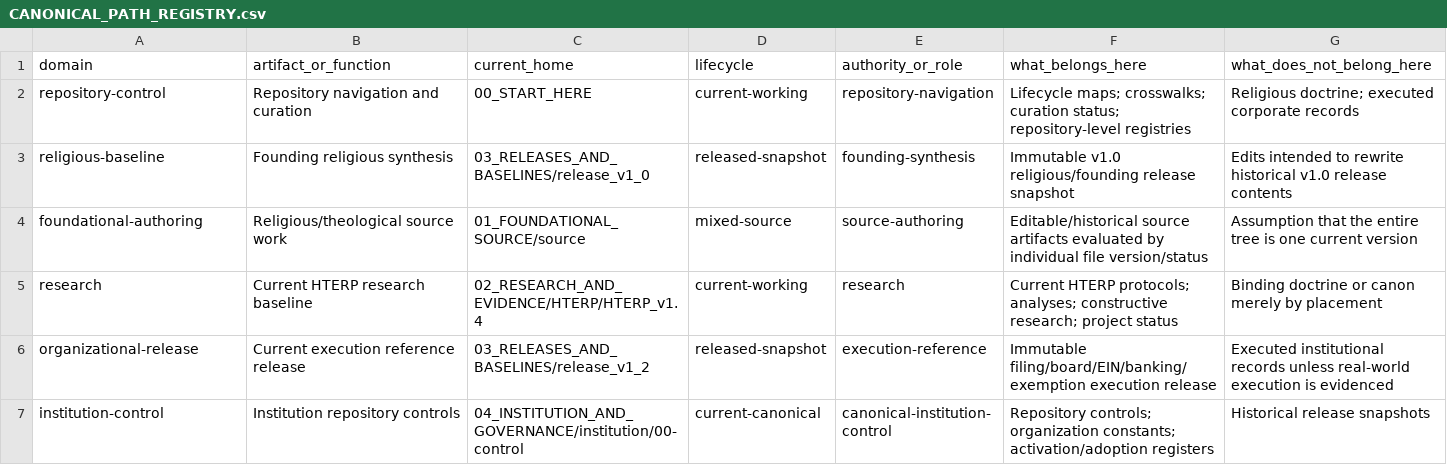
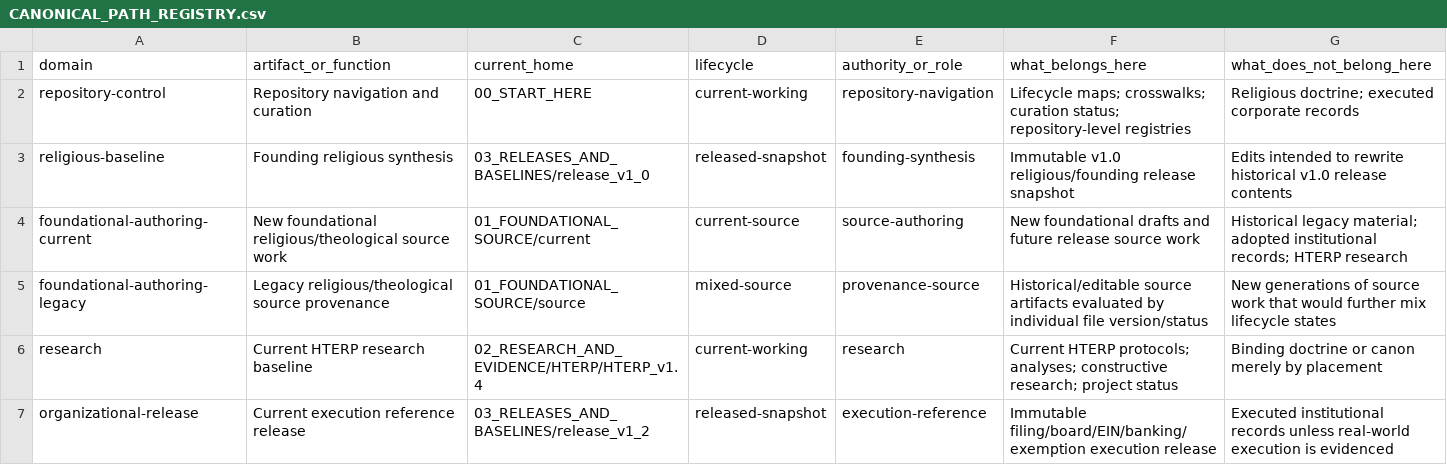
Before and after one commit to thomascarter613/Way-Organized, a CSV file: 00_START_HERE/CANONICAL_PATH_REGISTRY.csv, drawn as a sheet; only a part is shown; the shorter side is filled out with more unchanged rows.

Commit message:
docs: register current and legacy foundational source paths

```diff
--- a/00_START_HERE/CANONICAL_PATH_REGISTRY.csv
+++ b/00_START_HERE/CANONICAL_PATH_REGISTRY.csv
@@ -3,3 +3,4 @@ repository-control,Repository navigation and curation,00_START_HERE,current-work
 religious-baseline,Founding religious synthesis,03_RELEASES_AND_BASELINES/release_v1_0,released-snapshot,founding-synthesis,"Immutable v1.0 religious/founding release snapshot","Edits intended to rewrite historical v1.0 release contents"
-foundational-authoring,Religious/theological source work,01_FOUNDATIONAL_SOURCE/source,mixed-source,source-authoring,"Editable/historical source artifacts evaluated by individual file version/status","Assumption that the entire tree is one current version"
+foundational-authoring-current,New foundational religious/theological source work,01_FOUNDATIONAL_SOURCE/current,current-source,source-authoring,"New foundational drafts and future release source work","Historical legacy material; adopted institutional records; HTERP research"
+foundational-authoring-legacy,Legacy religious/theological source provenance,01_FOUNDATIONAL_SOURCE/source,mixed-source,provenance-source,"Historical/editable source artifacts evaluated by individual file version/status","New generations of source work that would further mix lifecycle states"
 research,Current HTERP research baseline,02_RESEARCH_AND_EVIDENCE/HTERP/HTERP_v1.4,current-working,research,"Current HTERP protocols; analyses; constructive research; project status","Binding doctrine or canon merely by placement"
```
